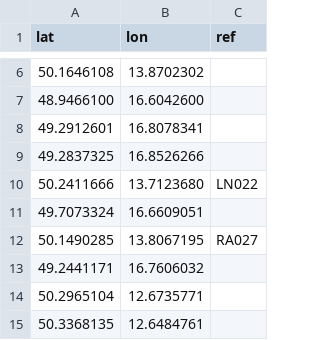
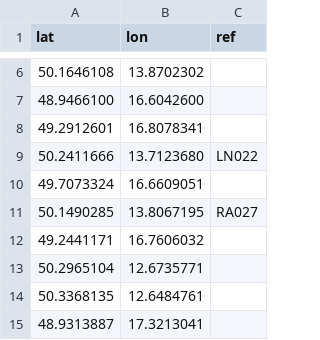
Before and after one commit to RichMar/BZ, a CSV file: BZneni.csv, drawn as a sheet; only a part is shown, gaps mark what is left out; the shorter side is filled out with more unchanged rows.

```diff
--- a/BZneni.csv
+++ b/BZneni.csv
@@ -8,3 +8,2 @@ lat,lon,ref
 49.2912601,16.8078341,
-49.2837325,16.8526266,
 50.2411666,13.7123680,LN022
```
Also changed, not shown: 1 other file.
